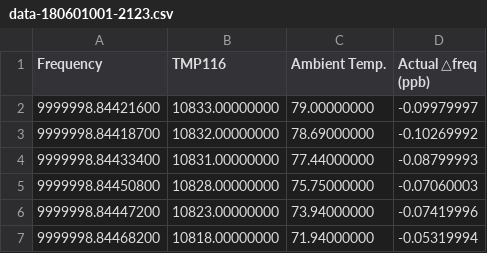
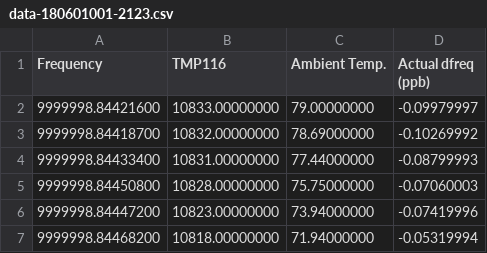
Before and after one commit to molp11/frequency-offset, a CSV file: frequency-offset/data/data-180601001-2123.csv, drawn as a sheet; only a part is shown.

```diff
--- a/frequency-offset/data/data-180601001-2123.csv
+++ b/frequency-offset/data/data-180601001-2123.csv
@@ -1,2 +1,2 @@
-Frequency,TMP116,Ambient Temp.,Actual △freq (ppb)
+Frequency,TMP116,Ambient Temp.,Actual dfreq (ppb)
 9999998.84421600,10833.00000000,79.00000000,-0.09979997
```
Also changed, not shown: frequency-offset/data/data-180601002-3046.csv, frequency-offset/data/data-180601003-3723.csv, 7 other files.
